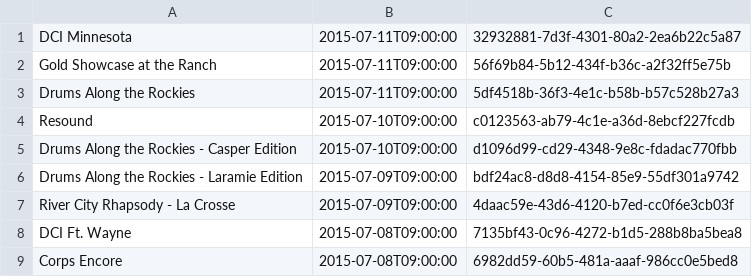
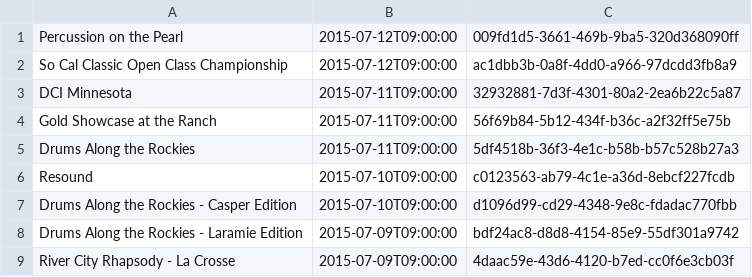
Before and after one commit to bradysalz/DCI-Scores-Bot, a CSV file: postlist.csv, drawn as a sheet; only a part is shown; the shorter side is filled out with more unchanged rows.

```diff
--- a/postlist.csv
+++ b/postlist.csv
@@ -1 +1,3 @@
+Percussion on the Pearl, 2015-07-12T09:00:00, 009fd1d5-3661-469b-9ba5-320d368090ff
+So Cal Classic Open Class Championship, 2015-07-12T09:00:00, ac1dbb3b-0a8f-4dd0-a966-97dcdd3fb8a9
 DCI Minnesota, 2015-07-11T09:00:00, 32932881-7d3f-4301-80a2-2ea6b22c5a87
```
Also changed, not shown: showlist.csv, 7 other files.
